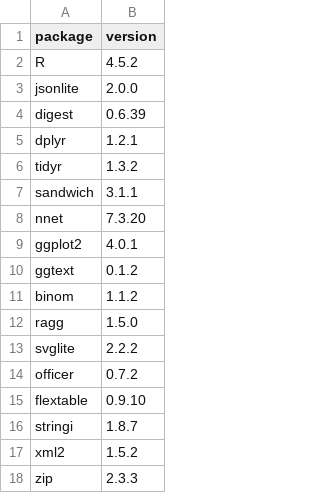
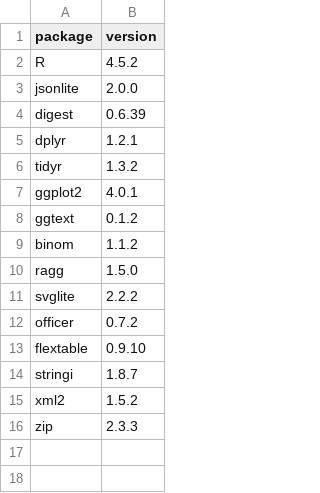
Before and after one commit to DiegoFMeijide/AI_sycophancy, a CSV file: documents/software_versions.csv, drawn as a sheet; the diff names each change by its address in the sheet, - before the commit and + after, or states it on an @@ line.

Commit message:
Focus replication on article figures and descriptive tables

```diff
--- a/documents/software_versions.csv
+++ b/documents/software_versions.csv
-row 7: sandwich | 3.1.1
-row 8: nnet | 7.3.20
```
Also changed, not shown: 46 other files.
